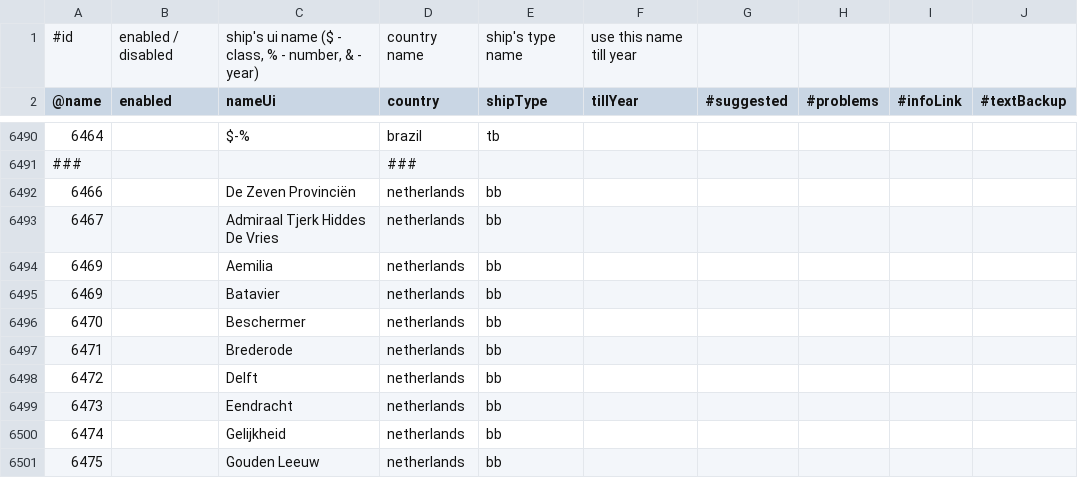
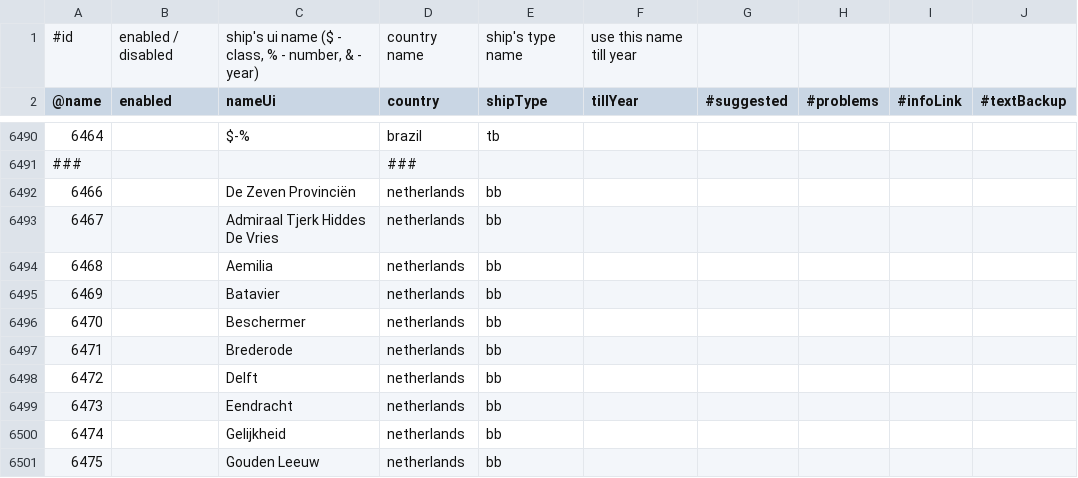
Before and after one commit to brothermunro/Dreadnought-Improvement-Project, a CSV file: shipNames.csv, drawn as a sheet; only a part is shown, gaps mark what is left out; the diff names each change by its address in the sheet, - before the commit and + after, or states it on an @@ line.

Commit message:
Fixed numbering error

```diff
--- a/shipNames.csv
+++ b/shipNames.csv
-A6494 (@name): 6469
+A6494 (@name): 6468
```
